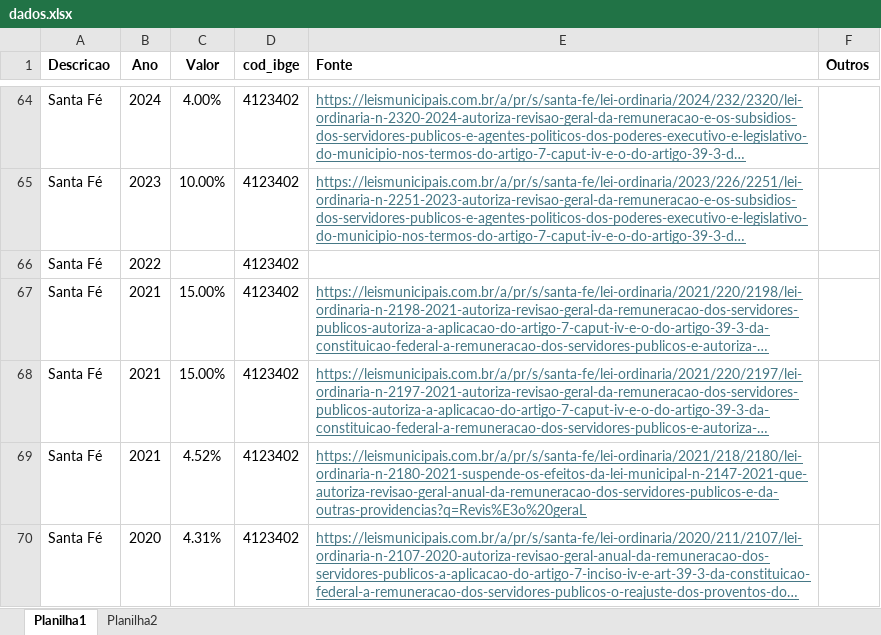
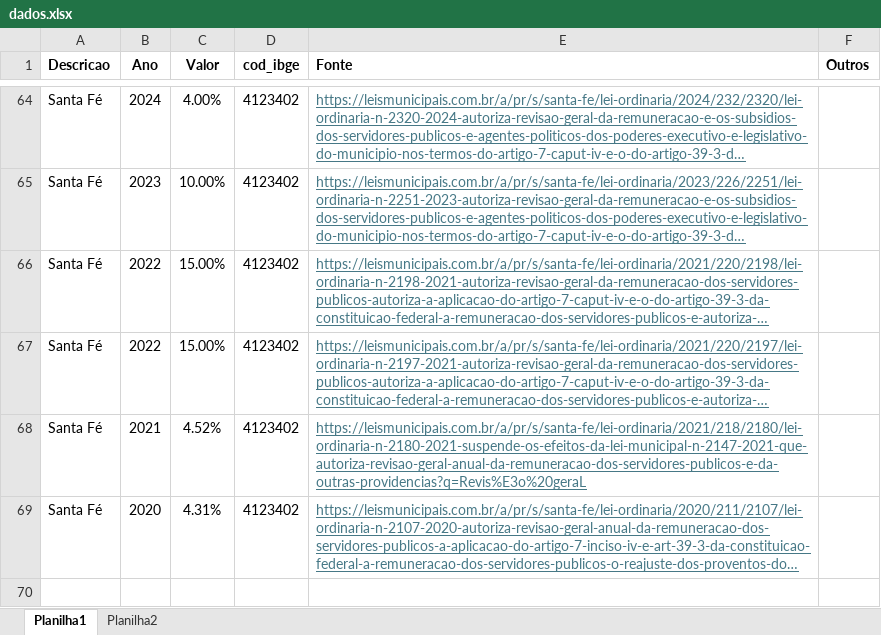
Before and after one commit to denisms7/reajuste, an Excel workbook: data/dados.xlsx, sheet Planilha1, drawn as a sheet; only a part is shown, gaps mark what is left out; long unchanged cells end in …; values as stored, in another font and other column widths than the file's, no borders; removed rows and columns are numbered as before the commit, all else as after; the diff names each change by its address in the sheet, - before the commit and + after, or states it on an @@ line.

Commit message:
ajuste execucao das leis

```diff
--- a/data/dados.xlsx (sheet Planilha1)
+++ b/data/dados.xlsx (sheet Planilha1)
-row 66: Santa Fé | 2022 |  | 4123402
-B66:B67 (Ano): 2021
+B66:B67 (Ano): 2022
```
